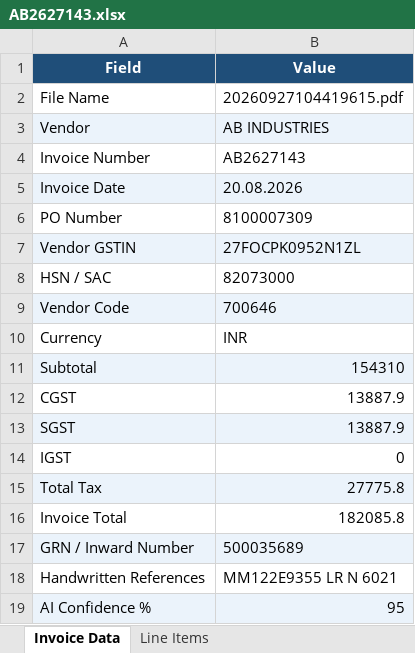
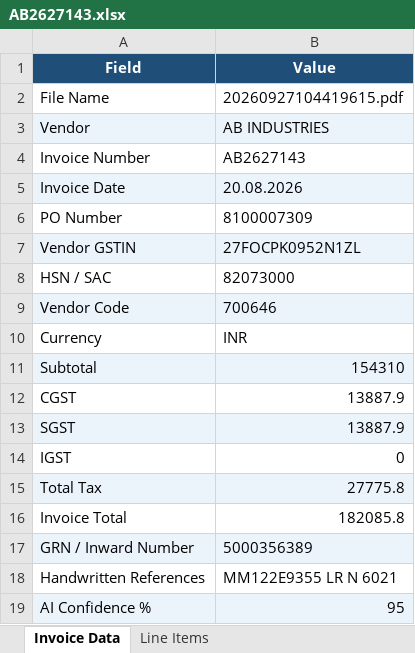
Before and after one commit to Vignesh-Catnip/KTFL-DEV, an Excel workbook: Output-Excel/AB2627143.xlsx, sheet Invoice Data, drawn as a sheet; values as stored, in another font and other column widths than the file's, no borders; the diff names each change by its address in the sheet, - before the commit and + after, or states it on an @@ line.

```diff
--- a/Output-Excel/AB2627143.xlsx (sheet Invoice Data)
+++ b/Output-Excel/AB2627143.xlsx (sheet Invoice Data)
-B17 (Value): 500035689
+B17 (Value): 5000356389
```
Also changed, not shown: Output-Excel/BM_26-27_1328.xlsx.
